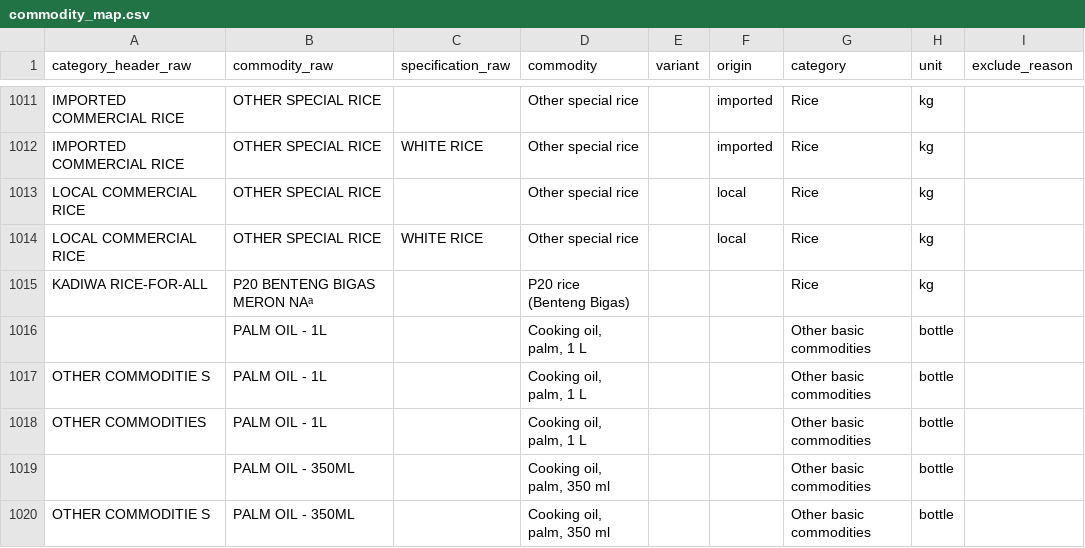
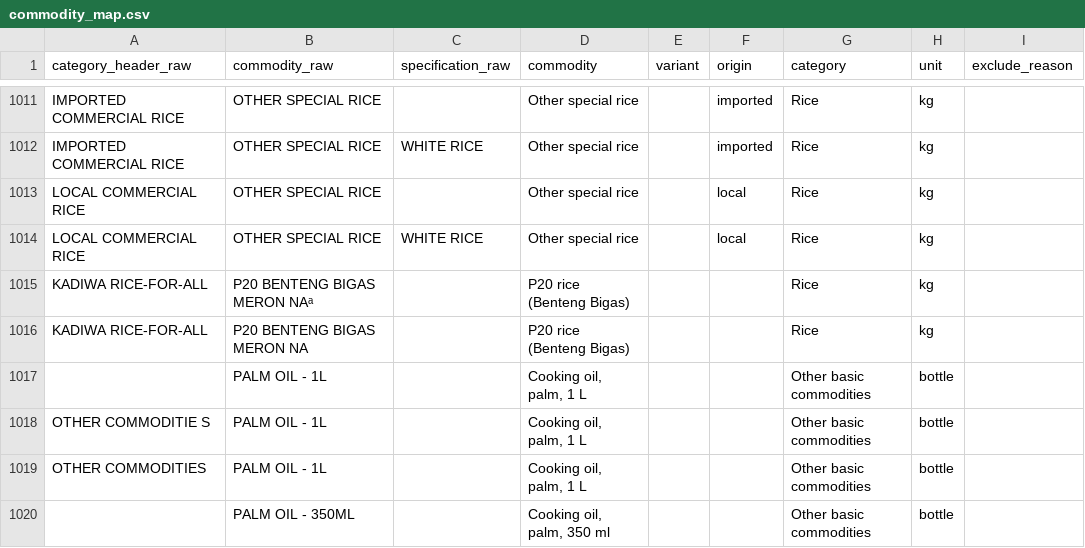
Before and after one commit to OrcaDS/tawad, a CSV file: transform/seeds/commodity_map.csv, drawn as a sheet; only a part is shown, gaps mark what is left out; the shorter side is filled out with more unchanged rows.

Commit message:
Map P20 rice name without DA's footnote mark

```diff
--- a/transform/seeds/commodity_map.csv
+++ b/transform/seeds/commodity_map.csv
@@ -1015,2 +1015,3 @@ LOCAL COMMERCIAL RICE,OTHER SPECIAL RICE,WHITE RICE,Other special rice,,local,Ri
 KADIWA RICE-FOR-ALL,P20 BENTENG BIGAS MERON NAᵃ,,P20 rice (Benteng Bigas),,,Rice,kg,
+KADIWA RICE-FOR-ALL,P20 BENTENG BIGAS MERON NA,,P20 rice (Benteng Bigas),,,Rice,kg,
 ,PALM OIL - 1L,,"Cooking oil, palm, 1 L",,,Other basic commodities,bottle,
```
